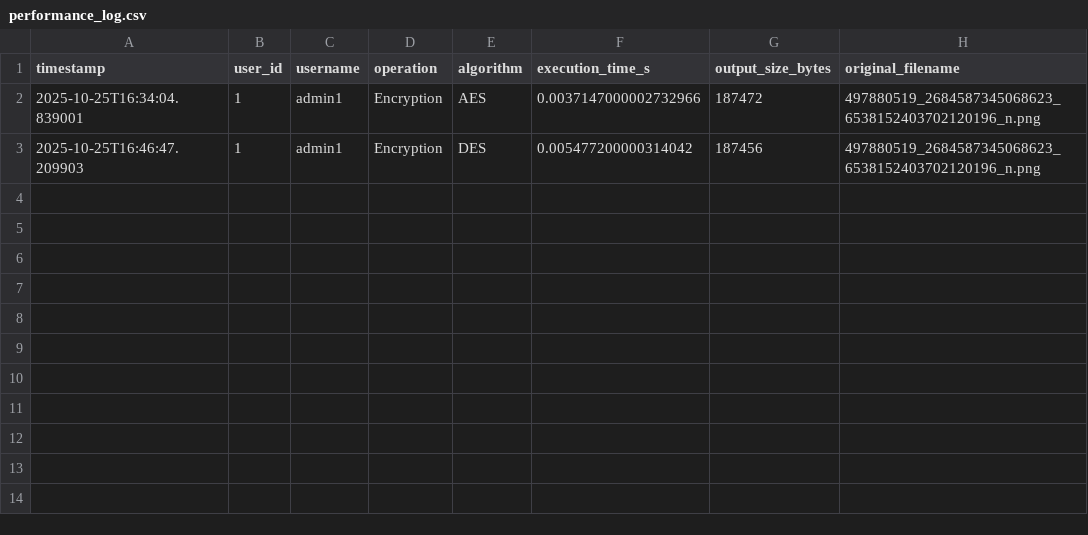
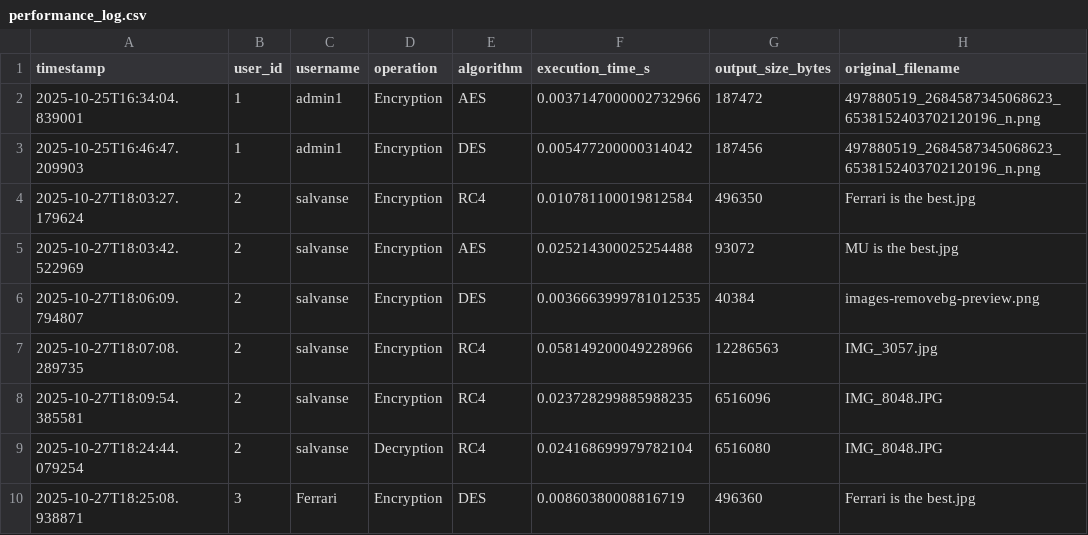
Before and after one commit to NashwanDio/KI-SecureFinancialReportSharing, a CSV file: performance_log.csv, drawn as a sheet.

```diff
--- a/performance_log.csv
+++ b/performance_log.csv
@@ -3 +3,8 @@ timestamp,user_id,username,operation,algorithm,execution_time_s,output_size_byte
 2025-10-25T16:46:47.209903,1,admin1,Encryption,DES,0.005477200000314042,187456,497880519_2684587345068623_6538152403702120196_n.png
+2025-10-27T18:03:27.179624,2,salvanse,Encryption,RC4,0.010781100019812584,496350,Ferrari is the best.jpg
+2025-10-27T18:03:42.522969,2,salvanse,Encryption,AES,0.025214300025254488,93072,MU is the best.jpg
+2025-10-27T18:06:09.794807,2,salvanse,Encryption,DES,0.0036663999781012535,40384,images-removebg-preview.png
+2025-10-27T18:07:08.289735,2,salvanse,Encryption,RC4,0.058149200049228966,12286563,IMG_3057.jpg
+2025-10-27T18:09:54.385581,2,salvanse,Encryption,RC4,0.023728299885988235,6516096,IMG_8048.JPG
+2025-10-27T18:24:44.079254,2,salvanse,Decryption,RC4,0.024168699979782104,6516080,IMG_8048.JPG
+2025-10-27T18:25:08.938871,3,Ferrari,Encryption,DES,0.00860380008816719,496360,Ferrari is the best.jpg
```
Also changed, not shown: 29 other files.
